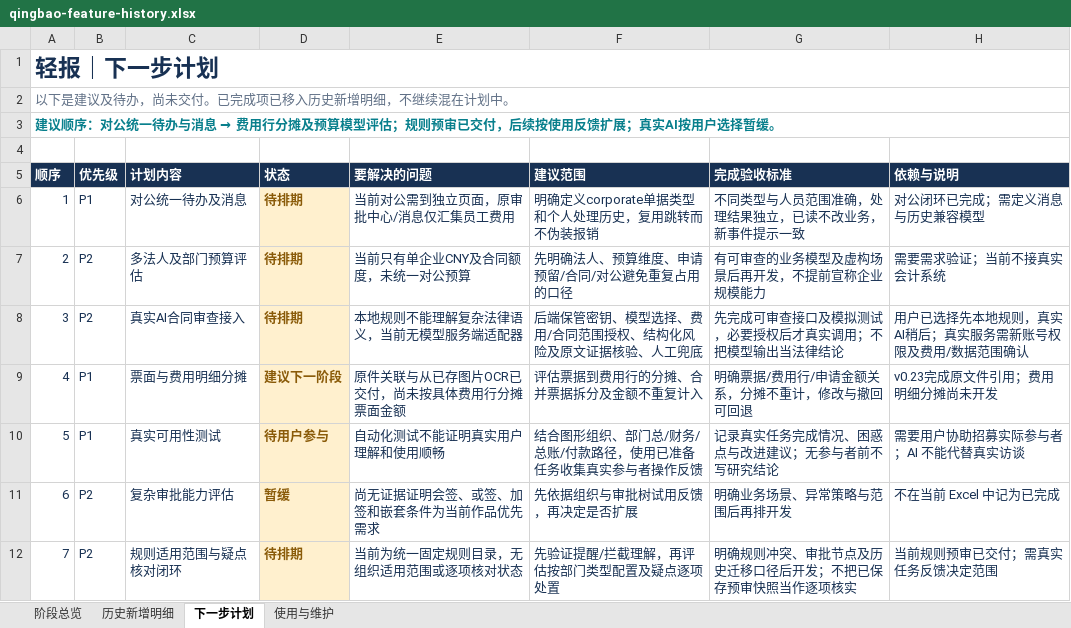
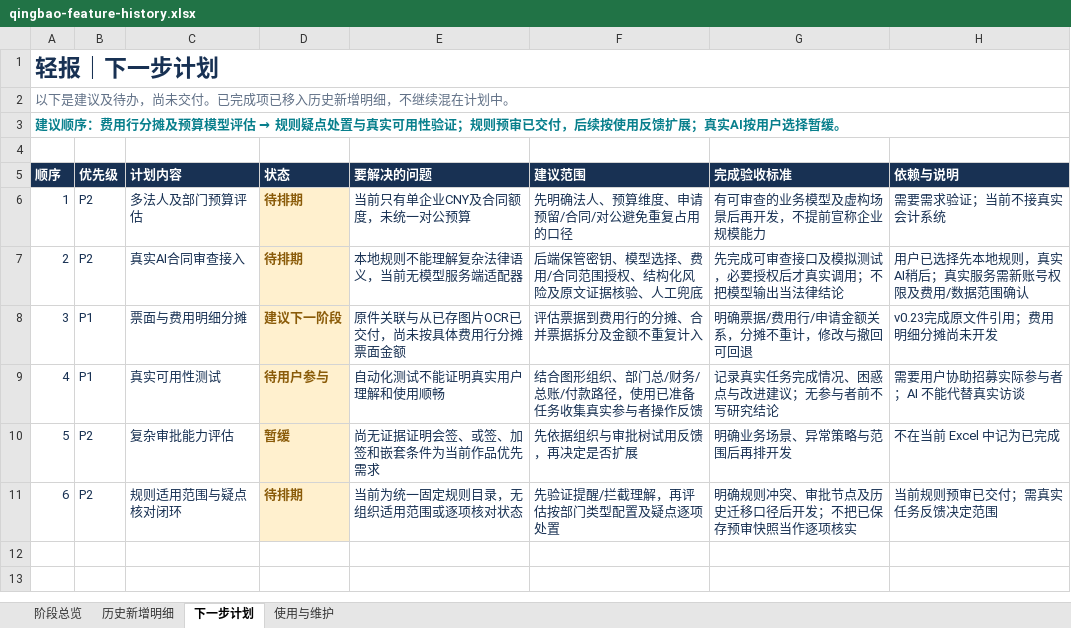
Before and after one commit to Jameyan42/-, an Excel workbook: deliverables/qingbao-feature-history.xlsx, sheet 下一步计划, drawn as a sheet; values as stored, in another font and other column widths than the file's, no borders; table styles not drawn; the diff names each change by its address in the sheet, - before the commit and + after, or states it on an @@ line.

```diff
--- a/deliverables/qingbao-feature-history.xlsx (sheet 下一步计划)
+++ b/deliverables/qingbao-feature-history.xlsx (sheet 下一步计划)
@@ column A (顺序) renumbered from row 3 down @@
-row 6: 1 | P1 | 对公统一待办及消息 | 待排期 | 当前对公需到独立页面，原审批中心/消息仅汇集员工费用 | 明确定义corporate单据类型和个人处理历史，复用跳转而不伪装报销 | 不同类型与人员范围准确，处理结果独立，已读不改业务，新事件提示一致 | 对公闭环已完成；需定义消息与历史兼容模型
```
Also changed, not shown: sheet 历史新增明细, sheet 阶段总览, sheet 使用与维护, 3 other files.
